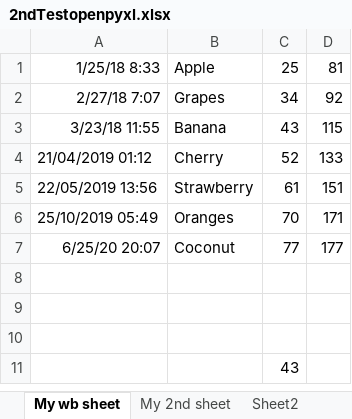
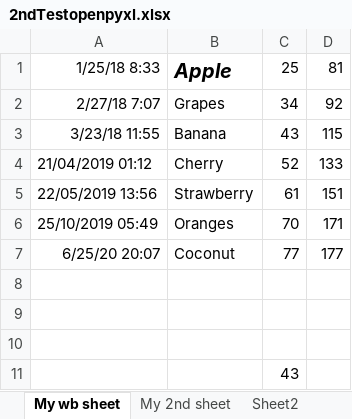
Before and after one commit to shyed2001/Asset-Management-ERP-MBA, an Excel workbook: 2ndTestopenpyxl.xlsx, sheet My wb sheet, drawn as a sheet; values as stored, in another font and other column widths than the file's, no borders; the diff names each change by its address in the sheet, - before the commit and + after, or states it on an @@ line.

Commit message:
Update 2ndTestopenpyxl.xlsx

```diff
--- a/2ndTestopenpyxl.xlsx (sheet My wb sheet)
+++ b/2ndTestopenpyxl.xlsx (sheet My wb sheet)
@@ B1 bold: off → on, italic: off → on, text size: larger @@
```
